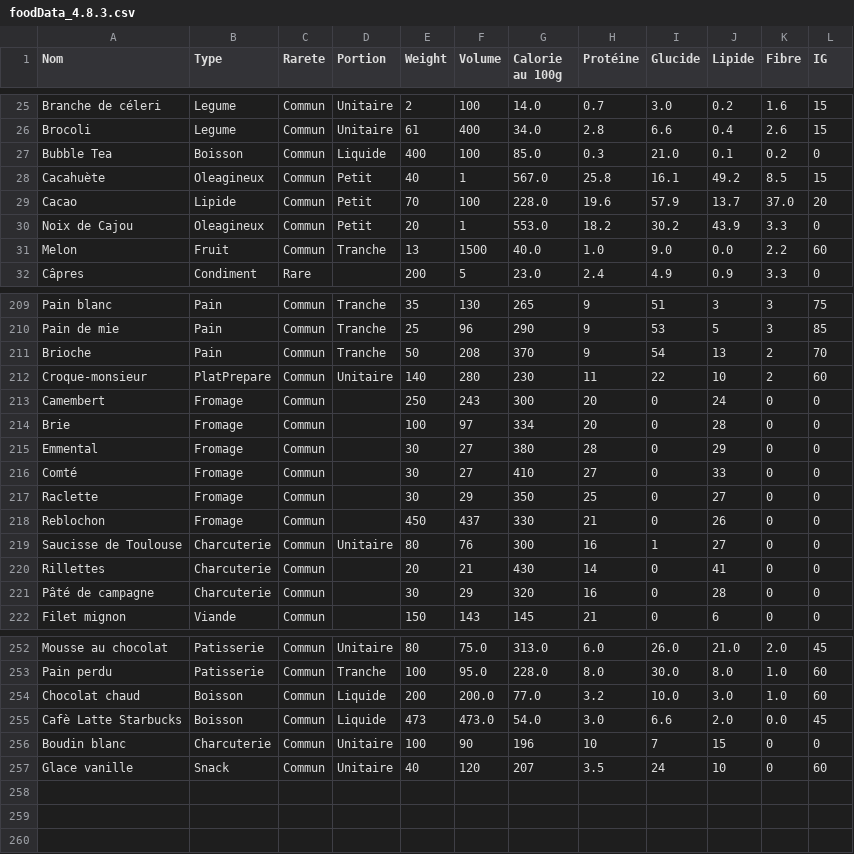
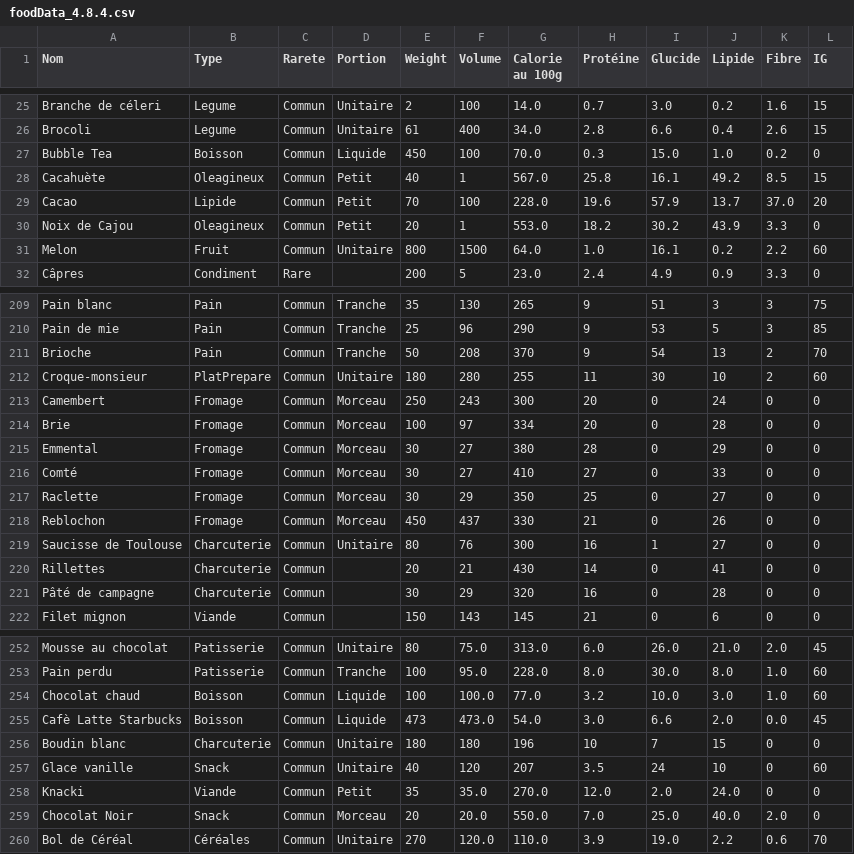
Before and after one commit to ElBarranco/NutriGameQuizz, a CSV file: Assets/Resources/foodData_4.8.4.csv (was Assets/Resources/foodData_4.8.3.csv), drawn as a sheet; only a part is shown, gaps mark what is left out; the diff covers the shown part only.

```diff
--- a/Assets/Resources/foodData_4.8.3.csv
+++ b/Assets/Resources/foodData_4.8.4.csv
@@ -26,3 +26,3 @@ Branche de céleri,Legume,Commun,Unitaire,2,100,14.0,0.7,3.0,0.2,1.6,15
 Brocoli,Legume,Commun,Unitaire,61,400,34.0,2.8,6.6,0.4,2.6,15
-Bubble Tea,Boisson,Commun,Liquide,400,100,85.0,0.3,21.0,0.1,0.2,0
+Bubble Tea,Boisson,Commun,Liquide,450,100,70.0,0.3,15.0,1.0,0.2,0
 Cacahuète,Oleagineux,Commun,Petit,40,1,567.0,25.8,16.1,49.2,8.5,15
@@ -30,3 +30,3 @@ Cacao,Lipide,Commun,Petit,70,100,228.0,19.6,57.9,13.7,37.0,20
 Noix de Cajou,Oleagineux,Commun,Petit,20,1,553.0,18.2,30.2,43.9,3.3,0
-Melon,Fruit,Commun,Tranche,13,1500,40.0,1.0,9.0,0.0,2.2,60
+Melon,Fruit,Commun,Unitaire,800,1500,64.0,1.0,16.1,0.2,2.2,60
 Câpres,Condiment,Rare,,200,5,23.0,2.4,4.9,0.9,3.3,0
@@ -211,9 +211,9 @@ Pain de mie,Pain,Commun,Tranche,25,96,290,9,53,5,3,85
 Brioche,Pain,Commun,Tranche,50,208,370,9,54,13,2,70
-Croque-monsieur,PlatPrepare,Commun,Unitaire,140,280,230,11,22,10,2,60
-Camembert,Fromage,Commun,,250,243,300,20,0,24,0,0
-Brie,Fromage,Commun,,100,97,334,20,0,28,0,0
-Emmental,Fromage,Commun,,30,27,380,28,0,29,0,0
-Comté,Fromage,Commun,,30,27,410,27,0,33,0,0
-Raclette,Fromage,Commun,,30,29,350,25,0,27,0,0
-Reblochon,Fromage,Commun,,450,437,330,21,0,26,0,0
+Croque-monsieur,PlatPrepare,Commun,Unitaire,180,280,255,11,30,10,2,60
+Camembert,Fromage,Commun,Morceau,250,243,300,20,0,24,0,0
+Brie,Fromage,Commun,Morceau,100,97,334,20,0,28,0,0
+Emmental,Fromage,Commun,Morceau,30,27,380,28,0,29,0,0
+Comté,Fromage,Commun,Morceau,30,27,410,27,0,33,0,0
+Raclette,Fromage,Commun,Morceau,30,29,350,25,0,27,0,0
+Reblochon,Fromage,Commun,Morceau,450,437,330,21,0,26,0,0
 Saucisse de Toulouse,Charcuterie,Commun,Unitaire,80,76,300,16,1,27,0,0
@@ -253,5 +253,8 @@ Mousse au chocolat,Patisserie,Commun,Unitaire,80,75.0,313.0,6.0,26.0,21.0,2.0,45
 Pain perdu,Patisserie,Commun,Tranche,100,95.0,228.0,8.0,30.0,8.0,1.0,60
-Chocolat chaud,Boisson,Commun,Liquide,200,200.0,77.0,3.2,10.0,3.0,1.0,60
+Chocolat chaud,Boisson,Commun,Liquide,100,100.0,77.0,3.2,10.0,3.0,1.0,60
 Cafè Latte Starbucks,Boisson,Commun,Liquide,473,473.0,54.0,3.0,6.6,2.0,0.0,45
-Boudin blanc,Charcuterie,Commun,Unitaire,100,90,196,10,7,15,0,0
+Boudin blanc,Charcuterie,Commun,Unitaire,180,180,196,10,7,15,0,0
 Glace vanille,Snack,Commun,Unitaire,40,120,207,3.5,24,10,0,60
+Knacki,Viande,Commun,Petit,35,35.0,270.0,12.0,2.0,24.0,0,0
+Chocolat Noir,Snack,Commun,Morceau,20,20.0,550.0,7.0,25.0,40.0,2.0,0
+Bol de Céréal,Céréales,Commun,Unitaire,270,120.0,110.0,3.9,19.0,2.2,0.6,70
```
Also changed, not shown: 28 edited cells elsewhere in this file, 47 other files.
